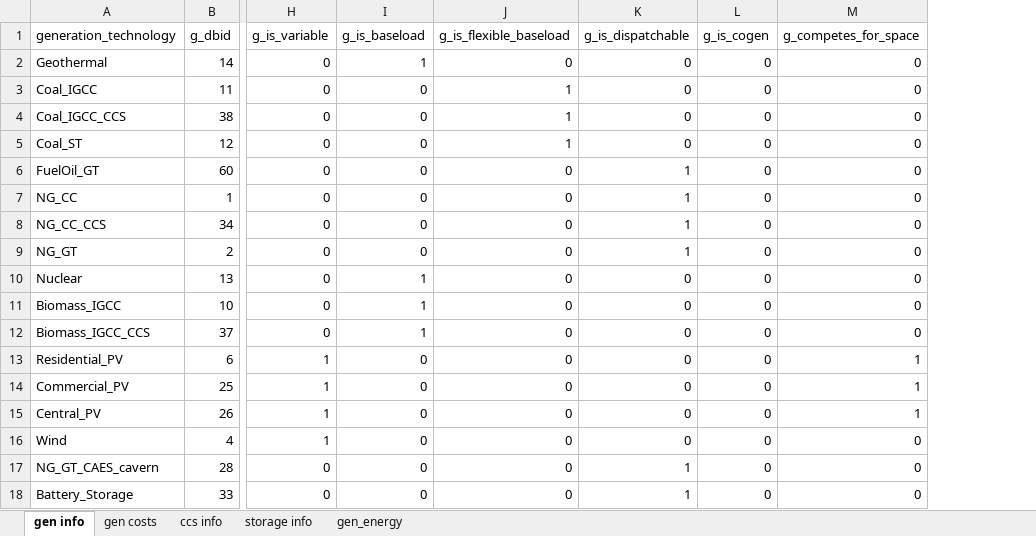
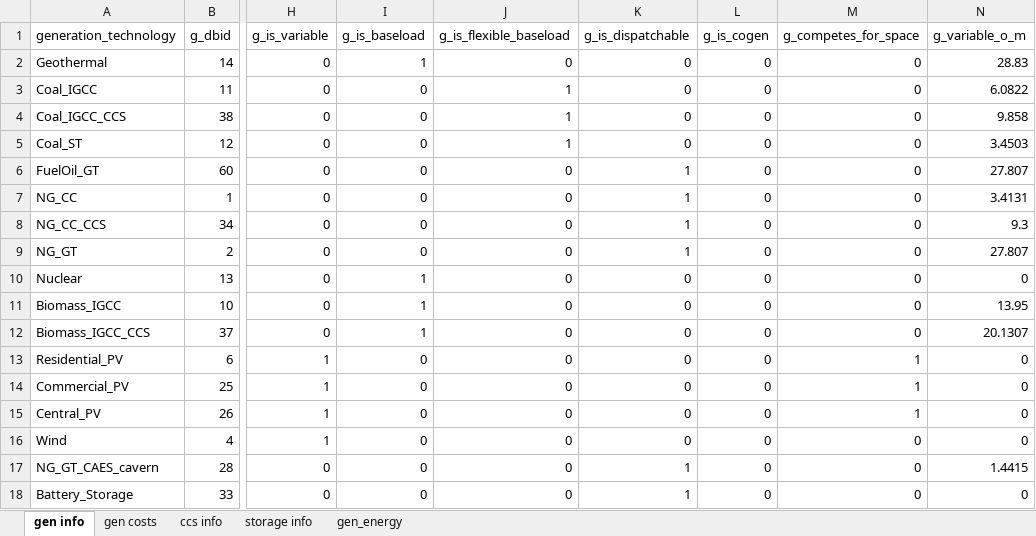
Before and after one commit to switch-model/switch, an Excel workbook: model/test_dat/gen_data_test.xlsx, sheet gen info, drawn as a sheet; only a part is shown, gaps mark what is left out; values as stored, in another font and other column widths than the file's, no borders; the diff names each change by its address in the sheet, - before the commit and + after, or states it on an @@ line.

```diff
--- a/model/test_dat/gen_data_test.xlsx (sheet gen info)
+++ b/model/test_dat/gen_data_test.xlsx (sheet gen info)
+column N (g_variable_o_m), rows 2-18: 28.83 | 6.0822 | 9.858 | 3.4503 | 27.807 | 3.4131 | 9.3 | 27.807 | 0 | 13.95 | 20.1307 | 0 | 0 | 0 | 0 | 1.4415 | 0
```
Also changed, not shown: model/test_dat/project_info.xlsx, 9 other files.
